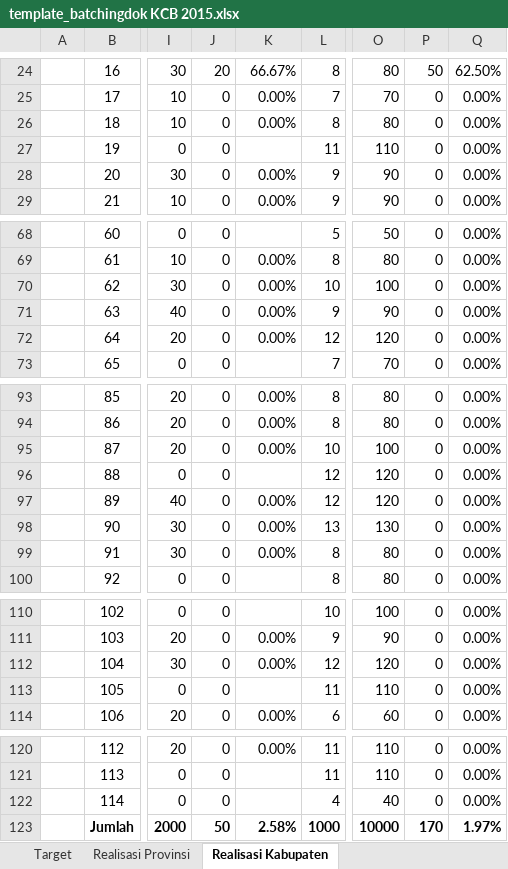
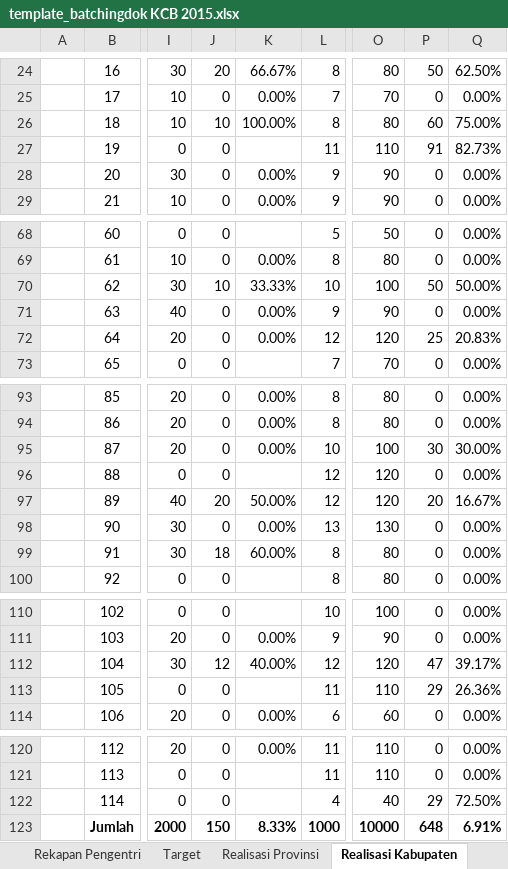
Before and after one commit to haydiru/bachingKCB, an Excel workbook: template_batchingdok KCB 2015.xlsx, sheet Realisasi Kabupaten, drawn as a sheet; only a part is shown, gaps mark what is left out; values as stored, in another font and other column widths than the file's, no borders; the diff covers the shown part only; the diff names each change by its address in the sheet, - before the commit and + after, or states it on an @@ line.

```diff
--- a/template_batchingdok KCB 2015.xlsx (sheet Realisasi Kabupaten)
+++ b/template_batchingdok KCB 2015.xlsx (sheet Realisasi Kabupaten)
+sheet tab: Rekapan Pengentri
-J26: 0
+J26: 10
-K26: 0.00%
+K26: 100.00%
-P26: 0
+P26: 60
-Q26: 0.00%
+Q26: 75.00%
-P27: 0
+P27: 91
-Q27: 0.00%
+Q27: 82.73%
-J70: 0
+J70: 10
-K70: 0.00%
+K70: 33.33%
-P70: 0
+P70: 50
-Q70: 0.00%
+Q70: 50.00%
-P72: 0
+P72: 25
-Q72: 0.00%
+Q72: 20.83%
-P95: 0
+P95: 30
-Q95: 0.00%
+Q95: 30.00%
-J97: 0
+J97: 20
-K97: 0.00%
+K97: 50.00%
-P97: 0
+P97: 20
-Q97: 0.00%
+Q97: 16.67%
-J99: 0
+J99: 18
-K99: 0.00%
+K99: 60.00%
-J112: 0
+J112: 12
-K112: 0.00%
+K112: 40.00%
-P112: 0
+P112: 47
-Q112: 0.00%
+Q112: 39.17%
-P113: 0
+P113: 29
-Q113: 0.00%
+Q113: 26.36%
-P122: 0
+P122: 29
-Q122: 0.00%
+Q122: 72.50%
-J123: 50
+J123: 150
-K123: 2.58%
+K123: 8.33%
-P123: 170
+P123: 648
-Q123: 1.97%
+Q123: 6.91%
```
Also changed, not shown: 8 edited cells elsewhere in this sheet, sheet Baching, sheet Rekapan Data Masuk, sheet Realisasi Provinsi, formulas that keep their value.
